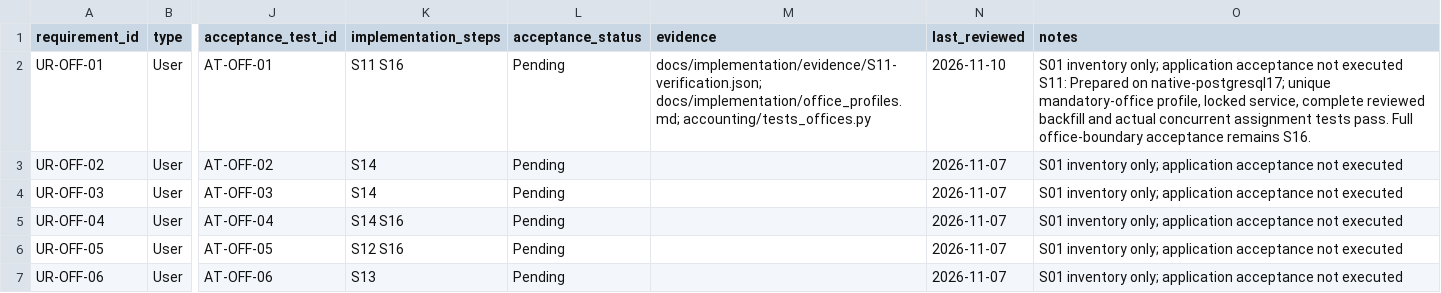
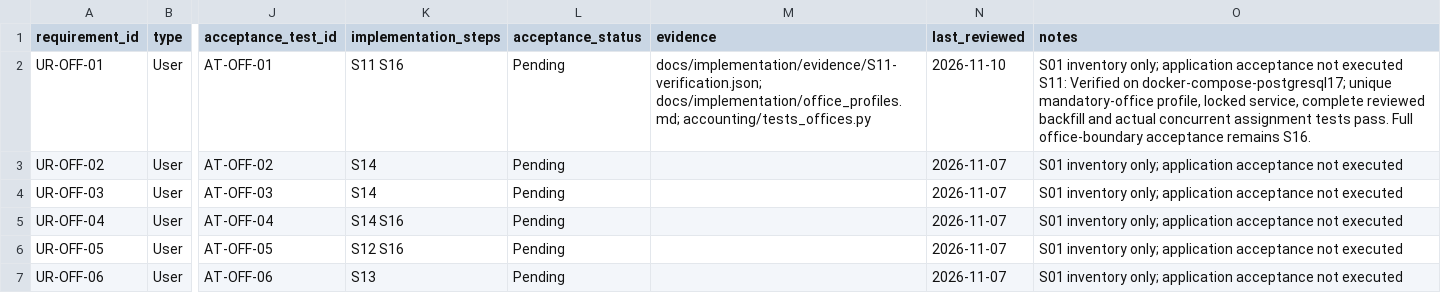
Before and after one commit to vtsakan/accounting_platform, a CSV file: docs/implementation/traceability.csv, drawn as a sheet; only a part is shown, gaps mark what is left out; the diff covers the shown part only; the diff names each change by its address in the sheet, - before the commit and + after, or states it on an @@ line.

```diff
--- a/docs/implementation/traceability.csv
+++ b/docs/implementation/traceability.csv
-O2 (notes): …executed S11: Prepared on native-postgresql17; unique mandatory-office…
+O2 (notes): …executed S11: Verified on docker-compose-postgresql17; unique mandatory-office…
```
Also changed, not shown: 1 edited cell elsewhere in this file, docs/implementation/steps.csv, 2 other files.
